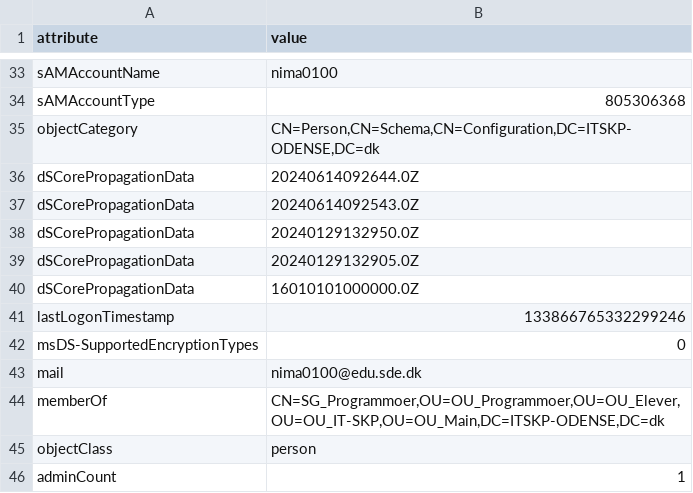
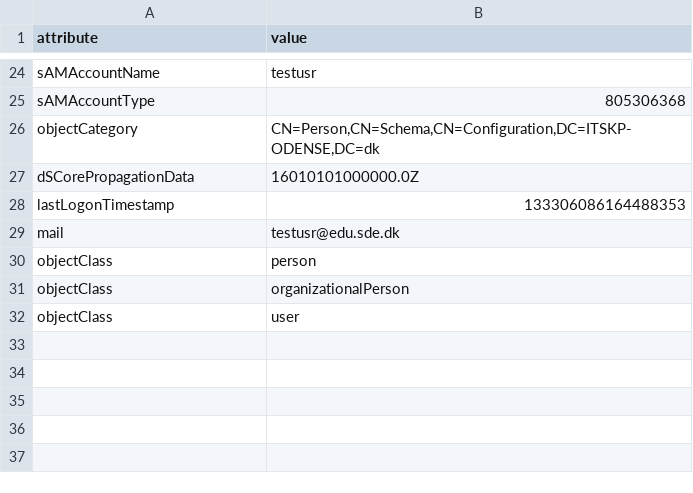
Before and after one commit to ItzNimaB/sop-it-service-solution, a CSV file: ldap/csv/users/personnel/helpdesk_user.csv, drawn as a sheet; only a part is shown, gaps mark what is left out; the diff covers the shown part only.

Commit message:
LDAP progress

```diff
--- a/ldap/csv/users/personnel/helpdesk_user.csv
+++ b/ldap/csv/users/personnel/helpdesk_user.csv
@@ -33,14 +24,9 @@
-"sAMAccountName","nima0100"
+"sAMAccountName","testusr"
 "sAMAccountType","805306368"
 "objectCategory","CN=Person,CN=Schema,CN=Configuration,DC=ITSKP-ODENSE,DC=dk"
-"dSCorePropagationData","20240614092644.0Z"
-"dSCorePropagationData","20240614092543.0Z"
-"dSCorePropagationData","20240129132950.0Z"
-"dSCorePropagationData","20240129132905.0Z"
 "dSCorePropagationData","16010101000000.0Z"
-"lastLogonTimestamp","133866765332299246"
-"msDS-SupportedEncryptionTypes","0"
-"mail","nima0100@edu.sde.dk"
-"memberOf","CN=SG_Programmoer,OU=OU_Programmoer,OU=OU_Elever,OU=OU_IT-SKP,OU=OU_Main,DC=ITSKP-ODENSE,DC=dk"
+"lastLogonTimestamp","133306086164488353"
+"mail","testusr@edu.sde.dk"
 "objectClass","person"
-"adminCount","1"
+"objectClass","organizationalPerson"
+"objectClass","user"
```
Also changed, not shown: 2 added rows, 9 removed rows and 14 edited cells elsewhere in this file, 9 other files.
